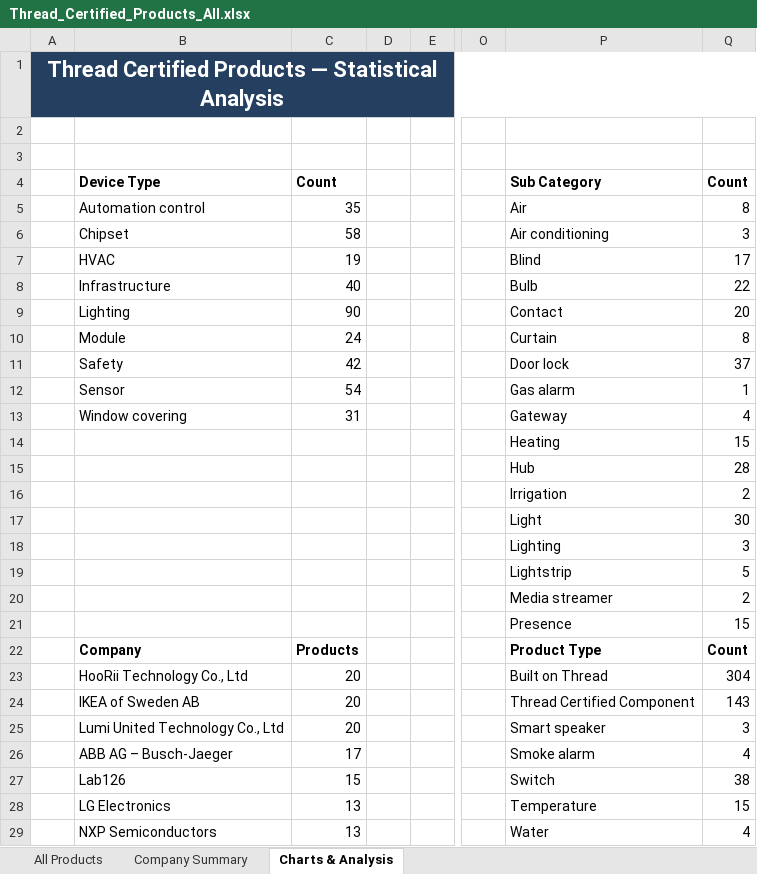
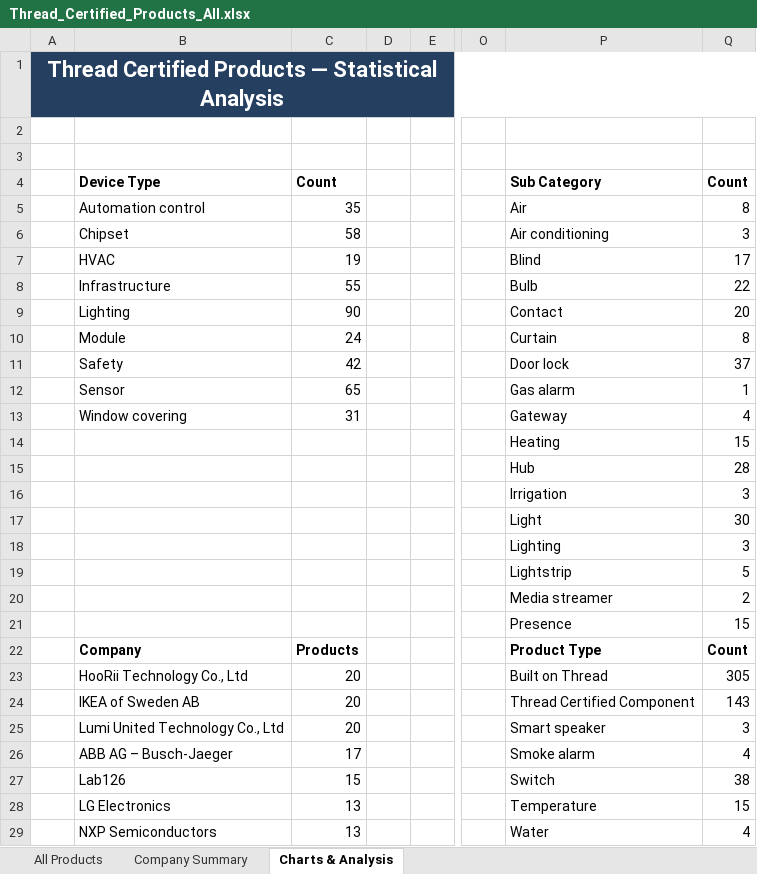
Before and after one commit to simonyoyo2022/thread-certified-products, an Excel workbook: Thread_Certified_Products_All.xlsx, sheet Charts & Analysis, drawn as a sheet; only a part is shown, gaps mark what is left out; values as stored, in another font and other column widths than the file's, no borders; charts and pictures not drawn; the diff names each change by its address in the sheet, - before the commit and + after, or states it on an @@ line.

```diff
--- a/Thread_Certified_Products_All.xlsx (sheet Charts & Analysis)
+++ b/Thread_Certified_Products_All.xlsx (sheet Charts & Analysis)
-C8: 40
+C8: 55
-C12: 54
+C12: 65
-Q16: 2
+Q16: 3
-Q23: 304
+Q23: 305
```
Also changed, not shown: sheet All Products, sheet Company Summary, charts or pictures, 2 other files.
